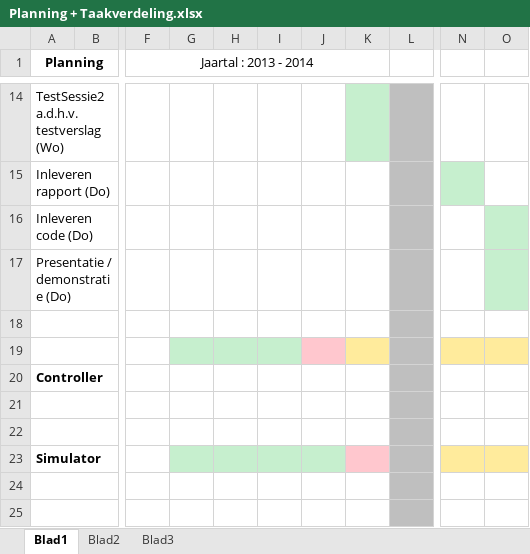
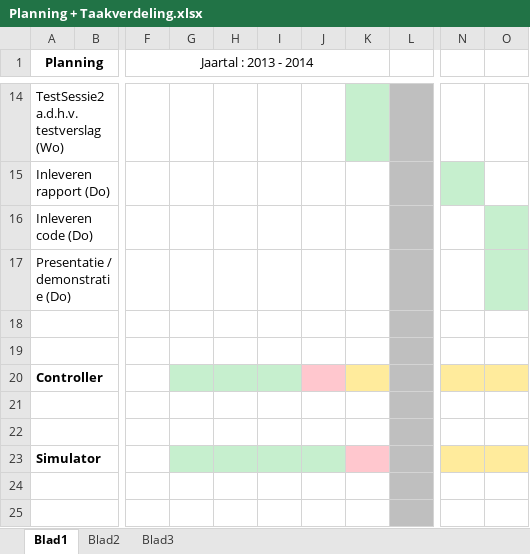
Before and after one commit to GRAAFYME/ContainingJ2P2P, an Excel workbook: Documentatie/Planning + Taakverdeling.xlsx, sheet Blad1, drawn as a sheet; only a part is shown, gaps mark what is left out; values as stored, in another font and other column widths than the file's, no borders; conditional formats not drawn; the diff names each change by its address in the sheet, - before the commit and + after, or states it on an @@ line.

Commit message:
Planning aangepast

```diff
--- a/Documentatie/Planning + Taakverdeling.xlsx (sheet Blad1)
+++ b/Documentatie/Planning + Taakverdeling.xlsx (sheet Blad1)
-G19:I19 fill: #C6EFCE
+G19:I19 fill: none
-J19 fill: #FFC7CE
+J19 fill: none
-K19 fill: #FFEB9C
+K19 fill: none
-N19:O19 fill: #FFEB9C
+N19:O19 fill: none
-G20:I20 fill: none
+G20:I20 fill: #C6EFCE
-J20 fill: none
+J20 fill: #FFC7CE
-K20 fill: none
+K20 fill: #FFEB9C
-N20:O20 fill: none
+N20:O20 fill: #FFEB9C
```
